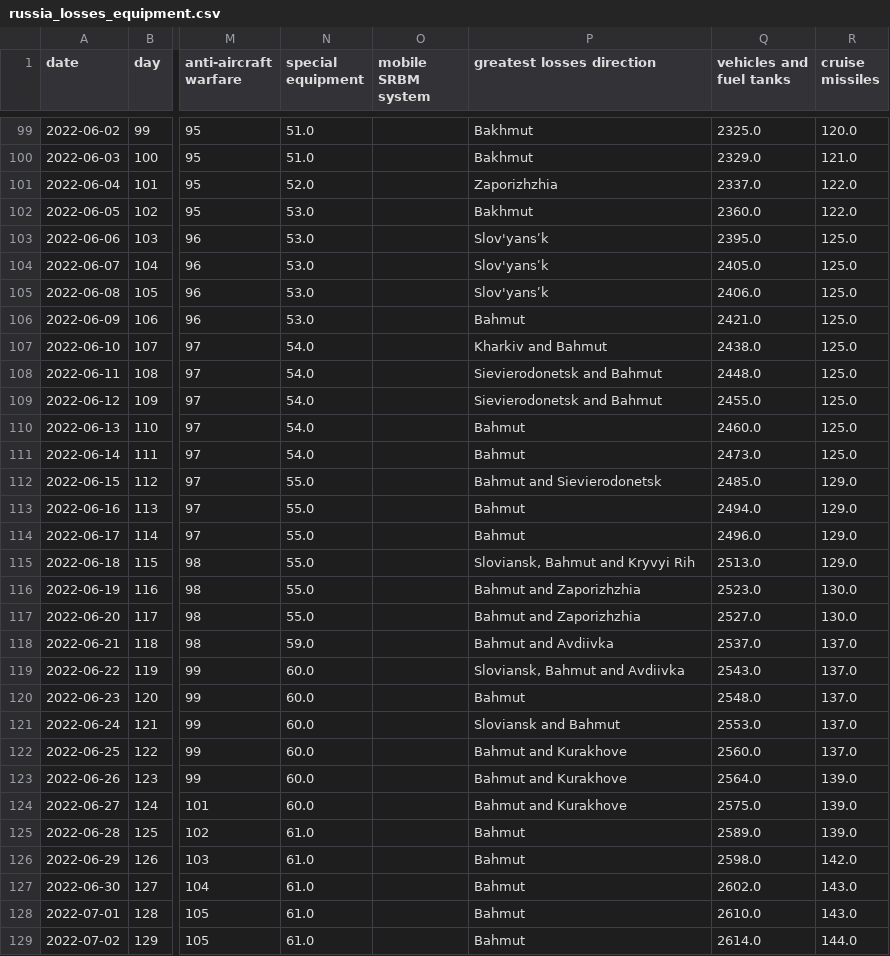
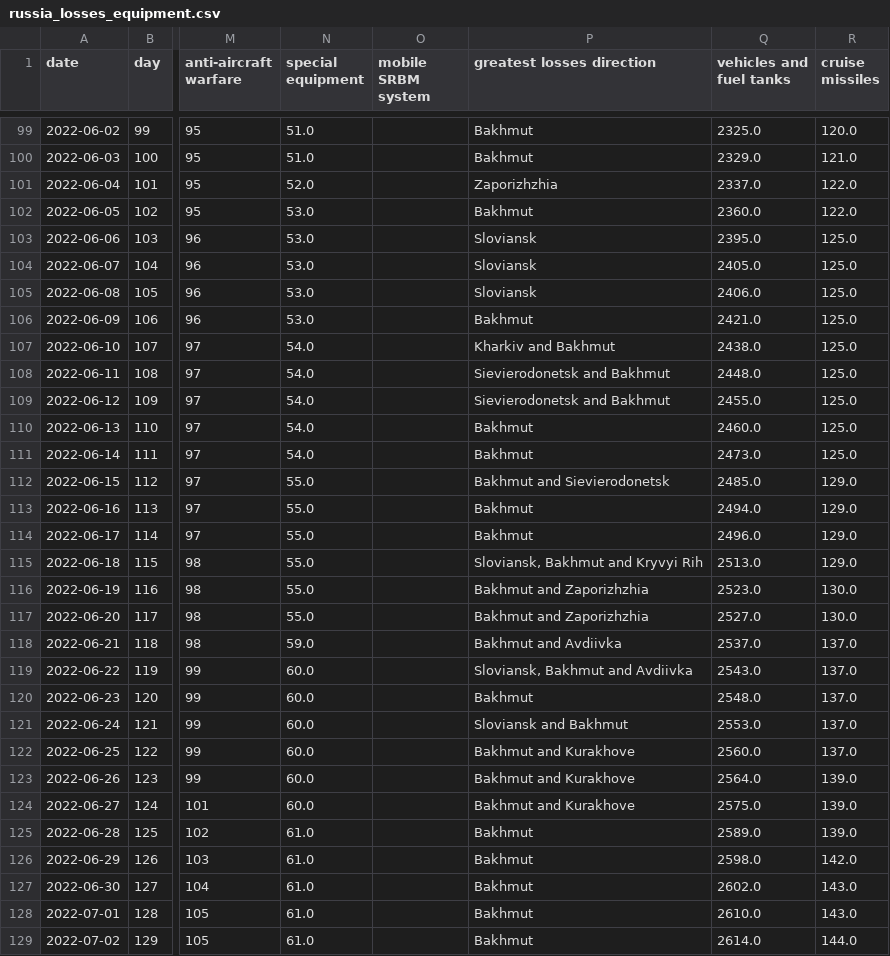
Before and after one commit to taw/open-source-adventures, a CSV file: docs/episode-29/tanks/russia_losses_equipment.csv, drawn as a sheet; only a part is shown, gaps mark what is left out; the diff covers the shown part only; the diff names each change by its address in the sheet, - before the commit and + after, or states it on an @@ line.

```diff
--- a/docs/episode-29/tanks/russia_losses_equipment.csv
+++ b/docs/episode-29/tanks/russia_losses_equipment.csv
-P103:P105 (greatest losses direction): Slov'yansʹk
+P103:P105 (greatest losses direction): Sloviansk
-P106 (greatest losses direction): Bahmut
+P106 (greatest losses direction): Bakhmut
-P107 (greatest losses direction): Kharkiv and Bahmut
+P107 (greatest losses direction): Kharkiv and Bakhmut
-P108:P109 (greatest losses direction): Sievierodonetsk and Bahmut
+P108:P109 (greatest losses direction): Sievierodonetsk and Bakhmut
-P110:P111 (greatest losses direction): Bahmut
+P110:P111 (greatest losses direction): Bakhmut
-P112 (greatest losses direction): Bahmut and Sievierodonetsk
+P112 (greatest losses direction): Bakhmut and Sievierodonetsk
-P113:P114 (greatest losses direction): Bahmut
+P113:P114 (greatest losses direction): Bakhmut
-P115 (greatest losses direction): Sloviansk, Bahmut and Kryvyi Rih
+P115 (greatest losses direction): Sloviansk, Bakhmut and Kryvyi Rih
-P116:P117 (greatest losses direction): Bahmut and Zaporizhzhia
+P116:P117 (greatest losses direction): Bakhmut and Zaporizhzhia
-P118 (greatest losses direction): Bahmut and Avdiivka
+P118 (greatest losses direction): Bakhmut and Avdiivka
-P119 (greatest losses direction): Sloviansk, Bahmut and Avdiivka
+P119 (greatest losses direction): Sloviansk, Bakhmut and Avdiivka
-P120 (greatest losses direction): Bahmut
+P120 (greatest losses direction): Bakhmut
-P121 (greatest losses direction): Sloviansk and Bahmut
+P121 (greatest losses direction): Sloviansk and Bakhmut
-P122:P124 (greatest losses direction): Bahmut and Kurakhove
+P122:P124 (greatest losses direction): Bakhmut and Kurakhove
-P125:P129 (greatest losses direction): Bahmut
+P125:P129 (greatest losses direction): Bakhmut
```
Also changed, not shown: 2 added rows and 20 edited cells elsewhere in this file, docs/episode-30/russia_losses_equipment.982e4e03.csv, docs/episode-31/russia_losses_equipment.csv, 48 other files.
